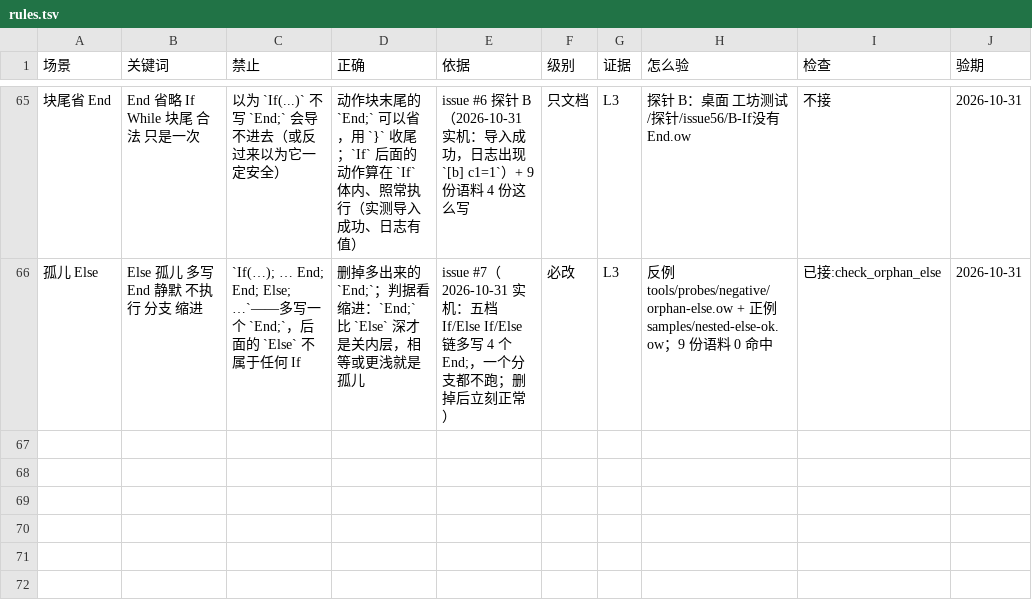
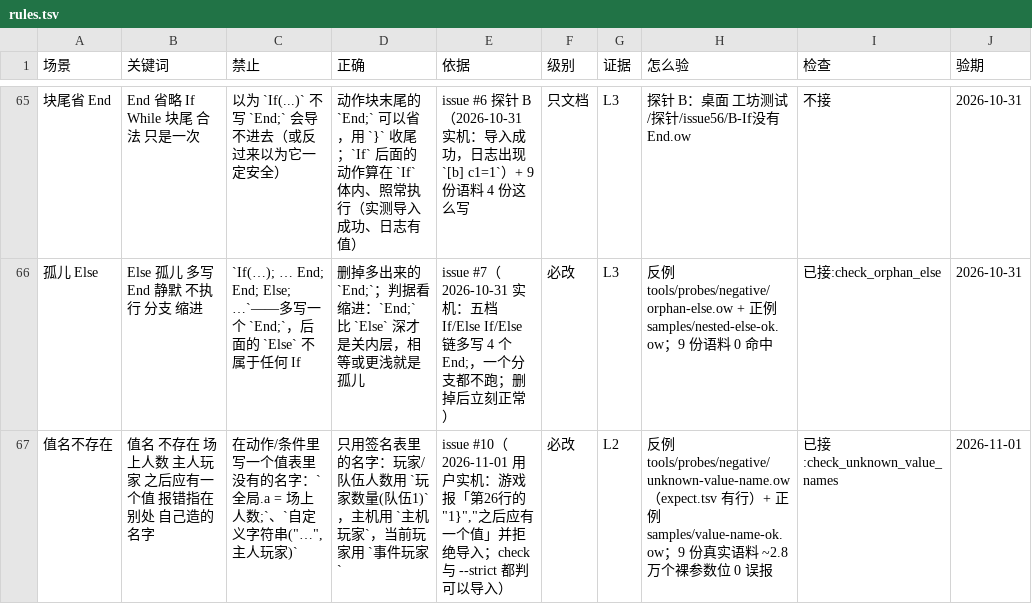
Before and after one commit to sandsand244263/overwatch-workshop-lite-skills, a TSV file: docs/rules.tsv, drawn as a sheet; only a part is shown, gaps mark what is left out; the diff names each change by its address in the sheet, - before the commit and + after, or states it on an @@ line.

Commit message:
feat: v3.36.0 —— 新检查：值名不存在，check 不再放过游戏会拒的裸名字（issue #10）
- core.check_unknown_value_names：动作/条件里整段是一个裸词的位置，只能是本文件声明的变量/子程序名或值表里的词，否则必改并给相近名字
- 参数槽按 param-options.tsv 的输入类型区分名字槽；多段选项/带引号选项/成员访问天然不在形状内
- locate 报错行里有陌生裸词时提示先怀疑值名；errors-full 模板 51156 真因补这一种
- 反例 probes/negative/unknown-value-name.ow + 正例 samples/value-name-ok.ow 进 check-all
- 顺带修正 CHANGELOG 3.35.0 的 issue 号（应为 #9）

```diff
--- a/docs/rules.tsv
+++ b/docs/rules.tsv
+row 67: 值名不存在 | 值名 不存在 场上人数 主人玩家 之后应有一个值 报错指在别处 自己造的名字 | 在动作/条件里写一个值表里没有的名字：`全局.a = 场上人数;`、`自定义字符串("…", 主人玩家)` | 只用签名表里的名字：玩家/队伍人数用 `玩家数量(队伍1)`，主机用 `主机玩家`，当前玩家用 `事件玩家` | issue #10（2026-11-01 用户实机：游戏报「第26行的"1}","之后应有一个值」并拒绝导入；check 与 --strict 都判可以导入） | 必改 | L2 | 反例 tools/probes/negative/unknown-value-name.ow（expect.tsv 有行）+ 正例 samples/value-name-ok.ow；9 份真实语料 ~2.8 万个裸参数位 0 误报 | 已接:check_unknown_value_names | 2026-11-01
```
Also changed, not shown: data/errors-full.tsv, tools/probes/negative/expect.tsv, 11 other files.
